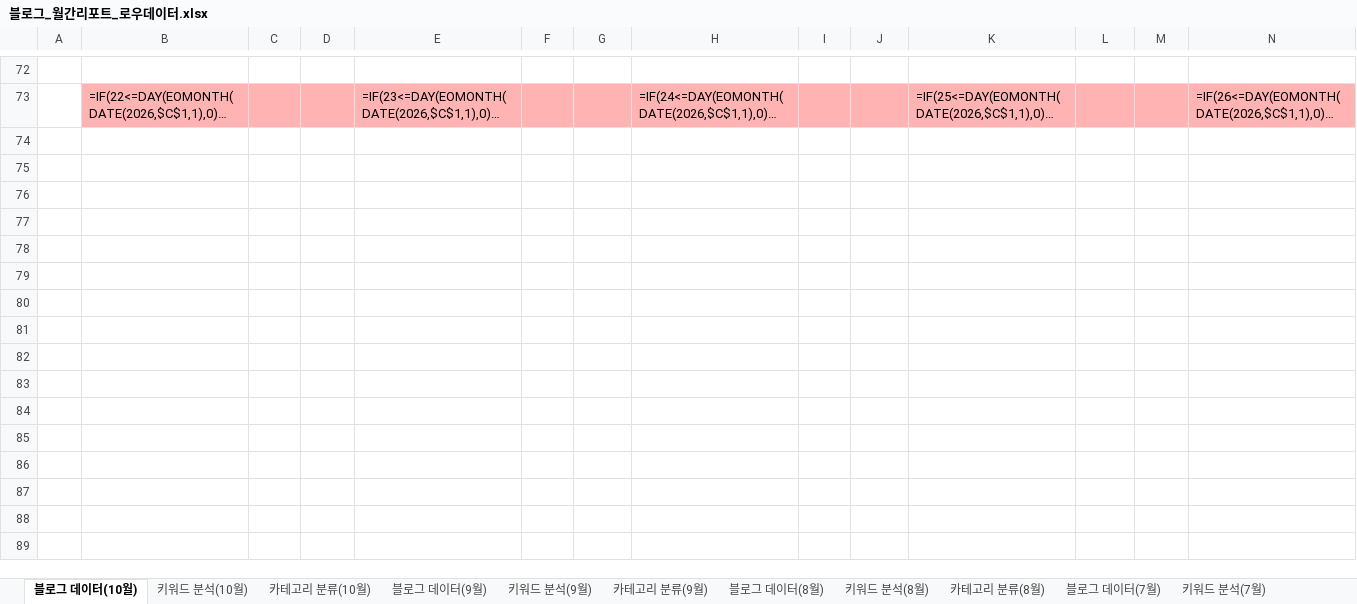
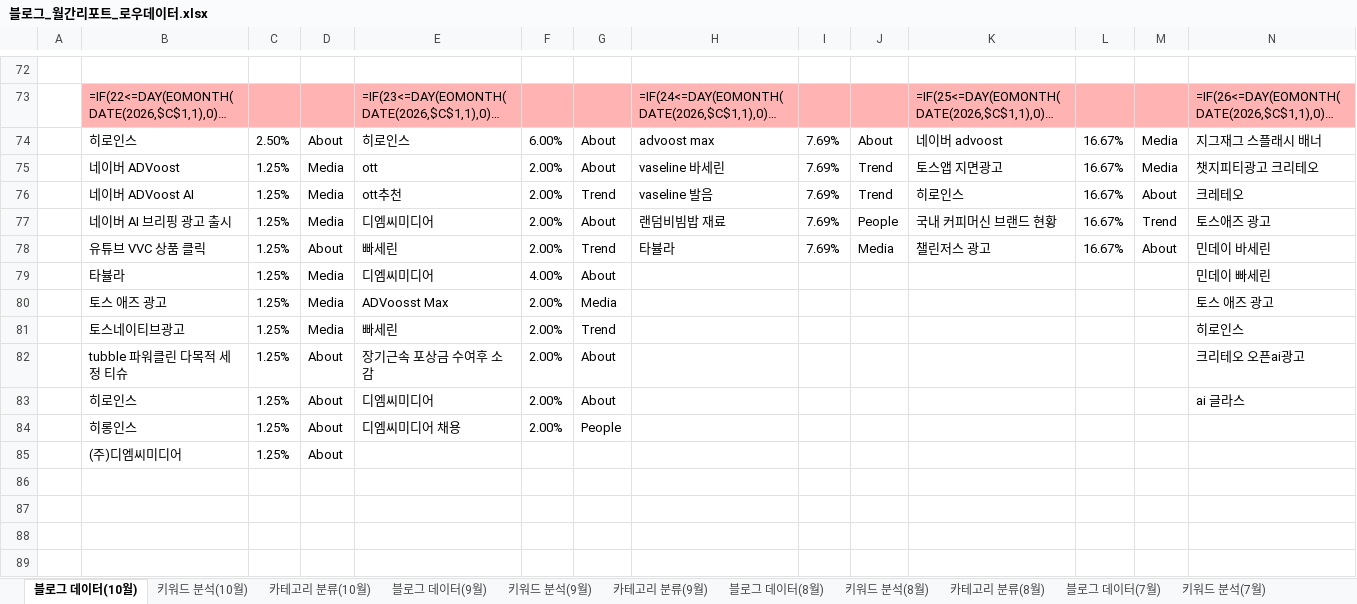
Before and after one commit to syleedmc-byte/blog-dashboard, an Excel workbook: data/블로그_월간리포트_로우데이터.xlsx, sheet 블로그 데이터(10월), drawn as a sheet; only a part is shown, gaps mark what is left out; long unchanged cells end in …; values as stored, in another font and other column widths than the file's, no borders; formulas without a stored value are shown as written; rows hold the shown columns only; the diff covers the shown part only; the diff names each change by its address in the sheet, - before the commit and + after, or states it on an @@ line.

```diff
--- a/data/블로그_월간리포트_로우데이터.xlsx (sheet 블로그 데이터(10월))
+++ b/data/블로그_월간리포트_로우데이터.xlsx (sheet 블로그 데이터(10월))
-row 74: (empty)
+row 74:  | 히로인스 | 2.50% | About | 히로인스 | 6.00% | About | advoost max | 7.69% | About | 네이버 advoost | 16.67% | Media | 지그재그 스플래시 배너
-row 75: (empty)
+row 75:  | 네이버 ADVoost | 1.25% | Media | ott | 2.00% | About | vaseline 바세린 | 7.69% | Trend | 토스앱 지면광고 | 16.67% | Media | 챗지피티광고 크리테오
-row 76: (empty)
+row 76:  | 네이버 ADVoost AI | 1.25% | Media | ott추천 | 2.00% | Trend | vaseline 발음 | 7.69% | Trend | 히로인스 | 16.67% | About | 크레테오
-row 77: (empty)
+row 77:  | 네이버 AI 브리핑 광고 출시 | 1.25% | Media | 디엠씨미디어 | 2.00% | About | 랜덤비빔밥 재료 | 7.69% | People | 국내 커피머신 브랜드 현황 | 16.67% | Trend | 토스애즈 광고
-row 78: (empty)
+row 78:  | 유튜브 VVC 상품 클릭 | 1.25% | About | 빠세린 | 2.00% | Trend | 타뷸라 | 7.69% | Media | 챌린저스 광고 | 16.67% | About | 민데이 바세린
-row 79: (empty)
+row 79:  | 타뷸라 | 1.25% | Media | 디엠씨미디어 | 4.00% | About |  |  |  |  |  |  | 민데이 빠세린
-row 80: (empty)
+row 80:  | 토스 애즈 광고 | 1.25% | Media | ADVoosst Max | 2.00% | Media |  |  |  |  |  |  | 토스 애즈 광고
-row 81: (empty)
+row 81:  | 토스네이티브광고 | 1.25% | Media | 빠세린 | 2.00% | Trend |  |  |  |  |  |  | 히로인스
-row 82: (empty)
+row 82:  | tubble 파워클린 다목적 세정 티슈 | 1.25% | About | 장기근속 포상금 수여후 소감 | 2.00% | About |  |  |  |  |  |  | 크리테오 오픈ai광고
-row 83: (empty)
+row 83:  | 히로인스 | 1.25% | About | 디엠씨미디어 | 2.00% | About |  |  |  |  |  |  | ai 글라스
-row 84: (empty)
+row 84:  | 히롱인스 | 1.25% | About | 디엠씨미디어 채용 | 2.00% | People
-row 85: (empty)
+row 85:  | (주)디엠씨미디어 | 1.25% | About
-row 86: (empty)
+row 86: (empty)
-row 87: (empty)
+row 87: (empty)
```
Also changed, not shown: 21 added rows and 534 edited cells elsewhere in this sheet, sheet 카테고리 분류(10월), sheet 키워드 분석(10월), sheet 키워드 분석(9월), 2 other files.
